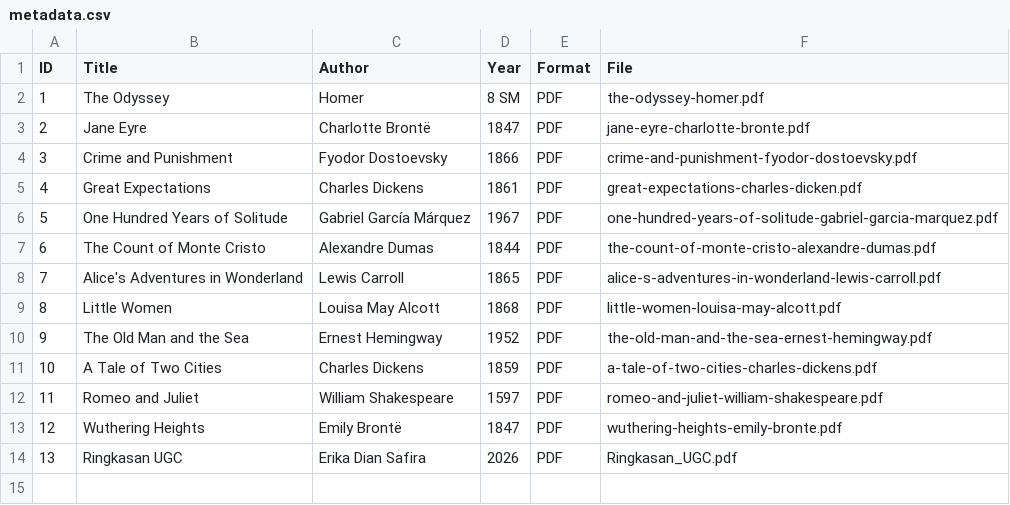
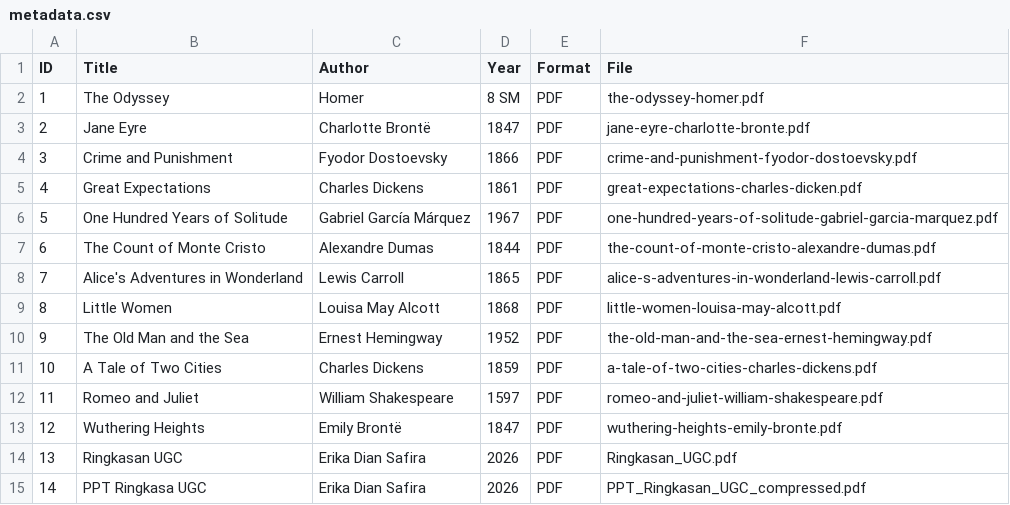
Before and after one commit to OnlyRaaa/perpustakaandigitaal, a CSV file: metadata/metadata.csv, drawn as a sheet.

Commit message:
Update metadata.csv

```diff
--- a/metadata/metadata.csv
+++ b/metadata/metadata.csv
@@ -14 +14,2 @@ ID,Title,Author,Year,Format,File
 13, Ringkasan UGC, Erika Dian Safira, 2026, PDF, Ringkasan_UGC.pdf
+14, PPT Ringkasa UGC, Erika Dian Safira, 2026, PDF, PPT_Ringkasan_UGC_compressed.pdf
```
